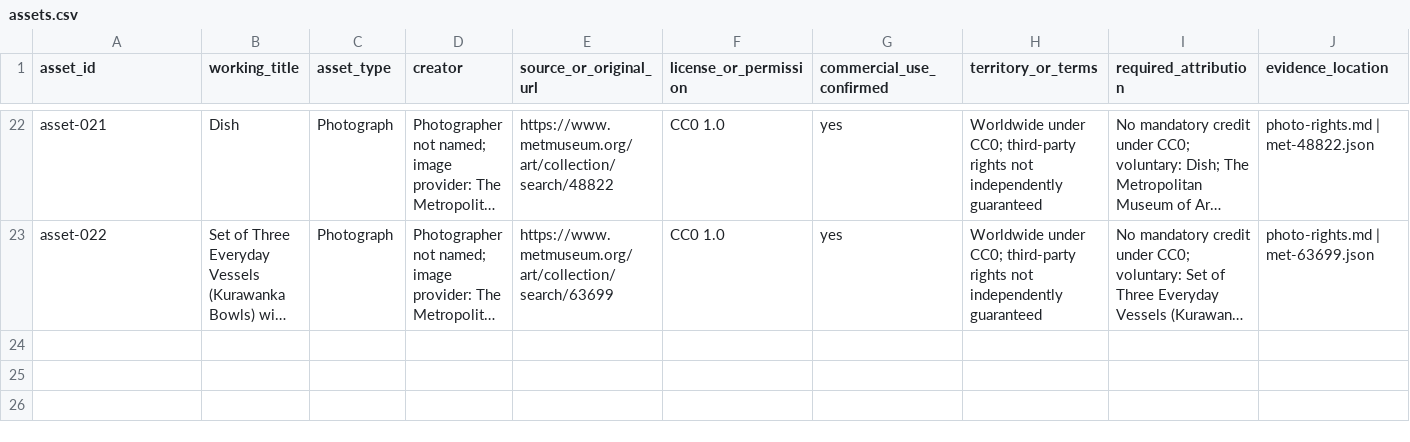
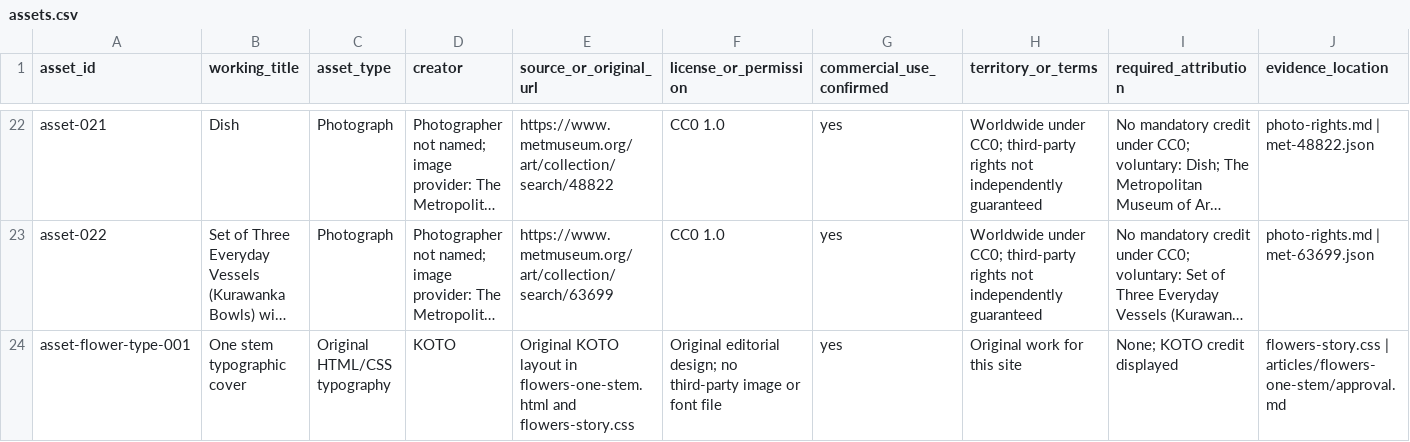
Before and after one commit to mameend/japanese-culture-journal, a CSV file: assets.csv, drawn as a sheet; only a part is shown, gaps mark what is left out; long unchanged cells end in …; rows hold the shown columns only; the diff names each change by its address in the sheet, - before the commit and + after, or states it on an @@ line.

Commit message:
Publish bilingual flower article for daily KOTO trial

```diff
--- a/assets.csv
+++ b/assets.csv
+row 24: asset-flower-type-001 | One stem typographic cover | Original HTML/CSS typography | KOTO | Original KOTO layout in flowers-one-stem.html and flowers-story.css | Original editorial design; no third-party image or font file | yes | Original work for this site | None; KOTO credit displayed | flowers-story.css | articles/flowers-one-stem/approval.md
```
Also changed, not shown: 22 other files.
